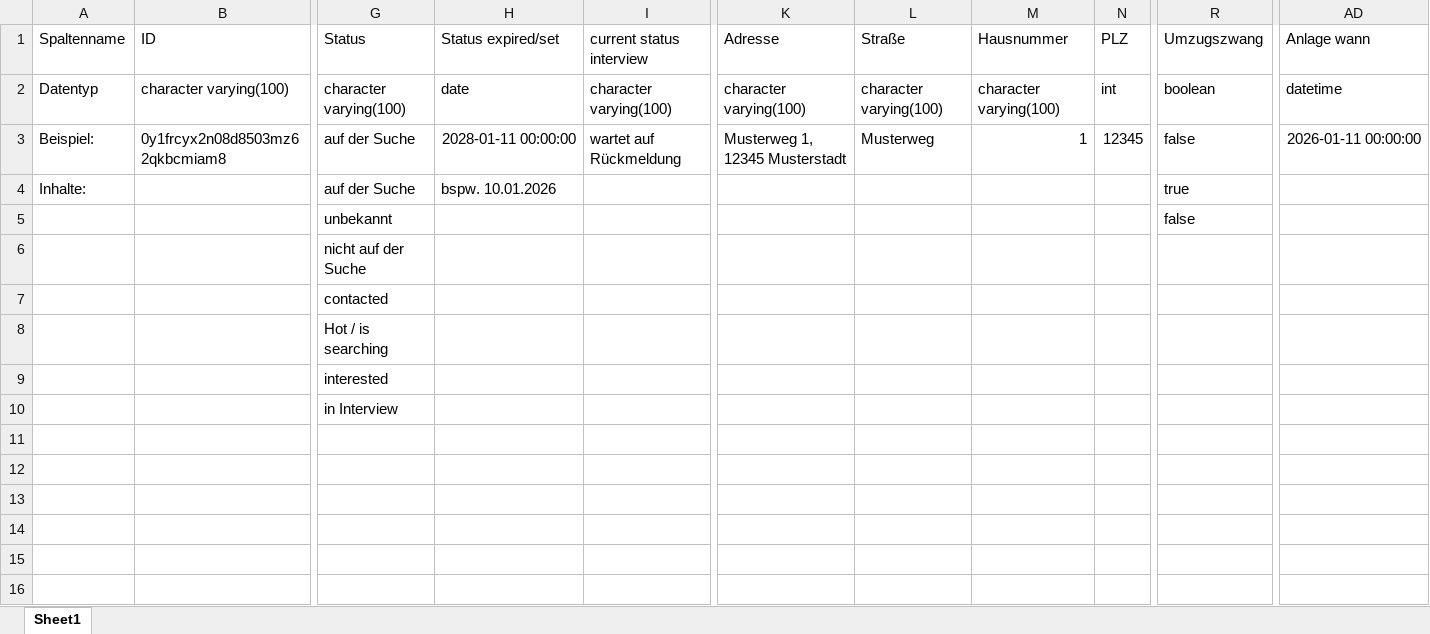
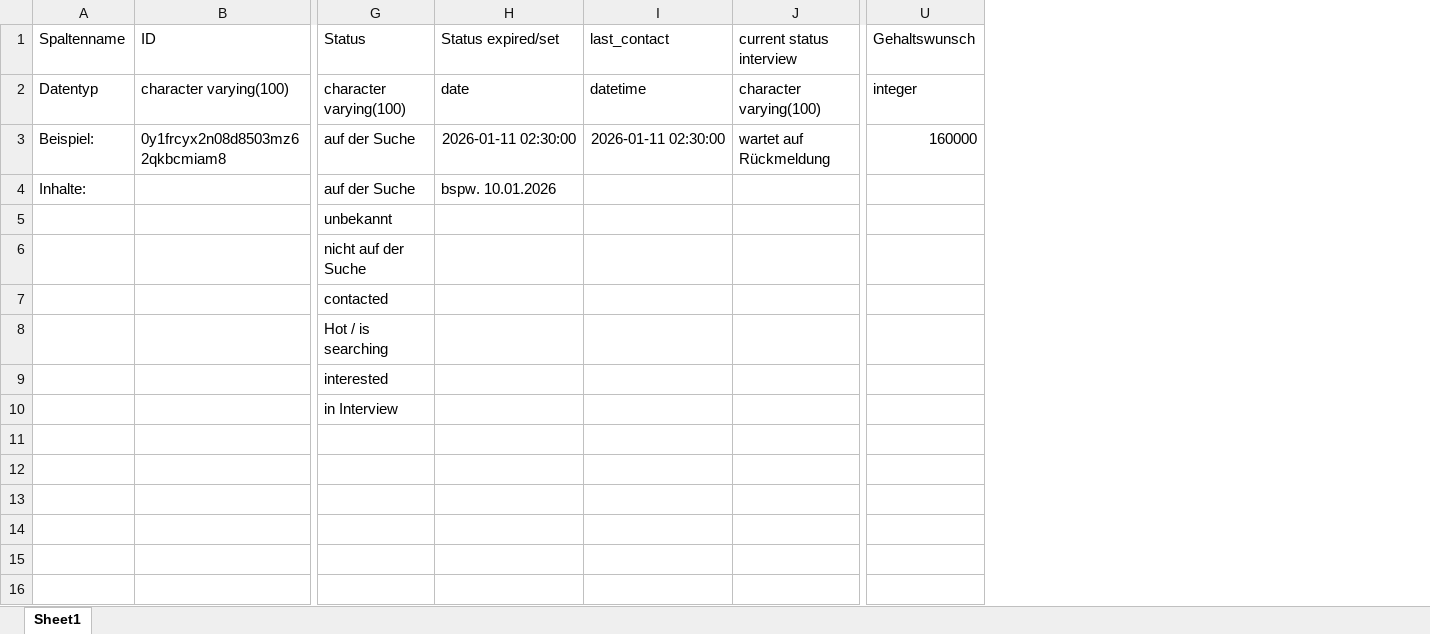
Before and after one commit to strausssimon/KI-unterstuetztes-BMS, an Excel workbook: data/db/candidates_master.xlsx, sheet Sheet1, drawn as a sheet; only a part is shown, gaps mark what is left out; values as stored, in another font and other column widths than the file's, no borders; removed rows and columns are numbered as before the commit, all else as after; the diff names each change by its address in the sheet, - before the commit and + after, or states it on an @@ line.

```diff
--- a/data/db/candidates_master.xlsx (sheet Sheet1)
+++ b/data/db/candidates_master.xlsx (sheet Sheet1)
+column I (last_contact), rows 2-3: datetime | 2026-01-11 02:30:00
-column K (Adresse), rows 2-3: character varying(100) | Musterweg 1, 12345 Musterstadt
-column L (Straße), rows 2-3: character varying(100) | Musterweg
-column M (Hausnummer), rows 2-3: character varying(100) | 1
-column N (PLZ), rows 2-3: int | 12345
-column R (Umzugszwang), rows 2-5: boolean | false | true | false
+column U (Gehaltswunsch), rows 2-3: integer | 160000
-column AD (Anlage wann), rows 2-3: datetime | 2026-01-11 00:00:00
-H3 (Status expired/set): 2028-01-11 00:00:00
+H3 (Status expired/set): 2026-01-11 02:30:00
```
Also changed, not shown: data/db/jobs_master.xlsx, 18 other files.
